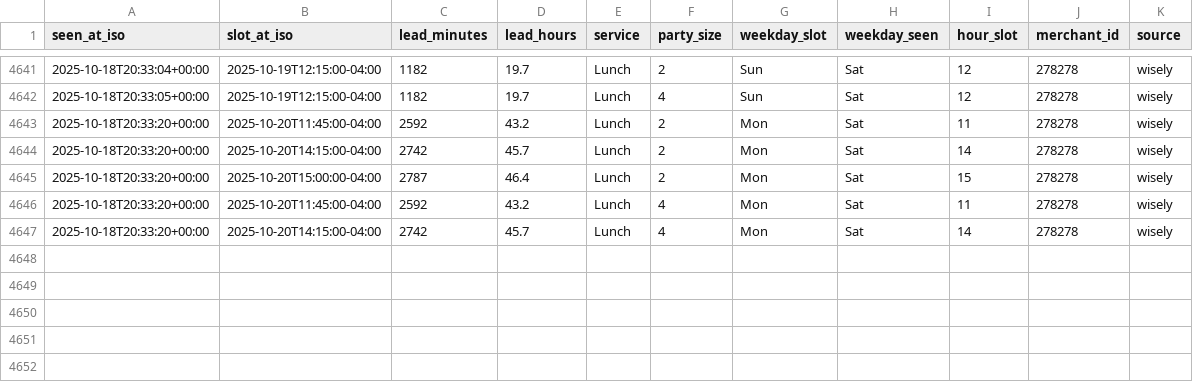
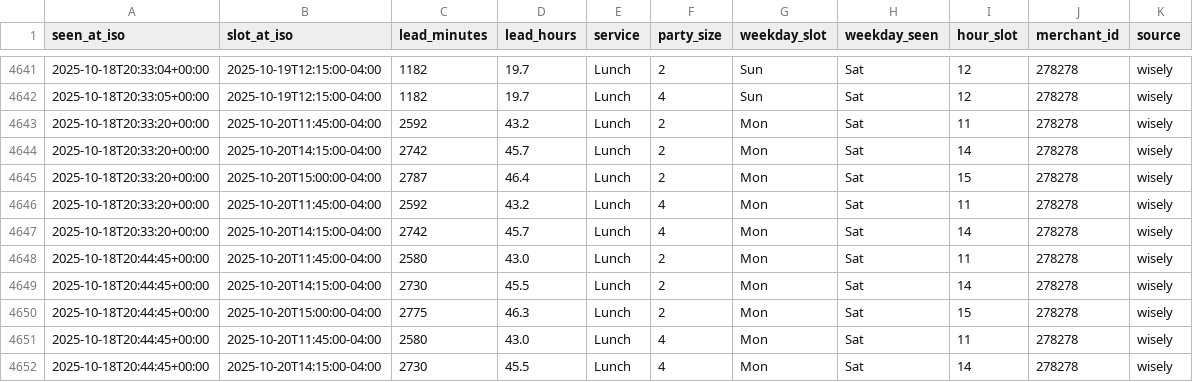
Before and after one commit to jacobschulman/stonewatch, a CSV file: availability_log.csv, drawn as a sheet; only a part is shown, gaps mark what is left out.

```diff
--- a/availability_log.csv
+++ b/availability_log.csv
@@ -4647 +4647,6 @@ seen_at_iso,slot_at_iso,lead_minutes,lead_hours,service,party_size,weekday_slot,
 2025-10-18T20:33:20+00:00,2025-10-20T14:15:00-04:00,2742,45.7,Lunch,4,Mon,Sat,14,278278,wisely
+2025-10-18T20:44:45+00:00,2025-10-20T11:45:00-04:00,2580,43.0,Lunch,2,Mon,Sat,11,278278,wisely
+2025-10-18T20:44:45+00:00,2025-10-20T14:15:00-04:00,2730,45.5,Lunch,2,Mon,Sat,14,278278,wisely
+2025-10-18T20:44:45+00:00,2025-10-20T15:00:00-04:00,2775,46.3,Lunch,2,Mon,Sat,15,278278,wisely
+2025-10-18T20:44:45+00:00,2025-10-20T11:45:00-04:00,2580,43.0,Lunch,4,Mon,Sat,11,278278,wisely
+2025-10-18T20:44:45+00:00,2025-10-20T14:15:00-04:00,2730,45.5,Lunch,4,Mon,Sat,14,278278,wisely
```
